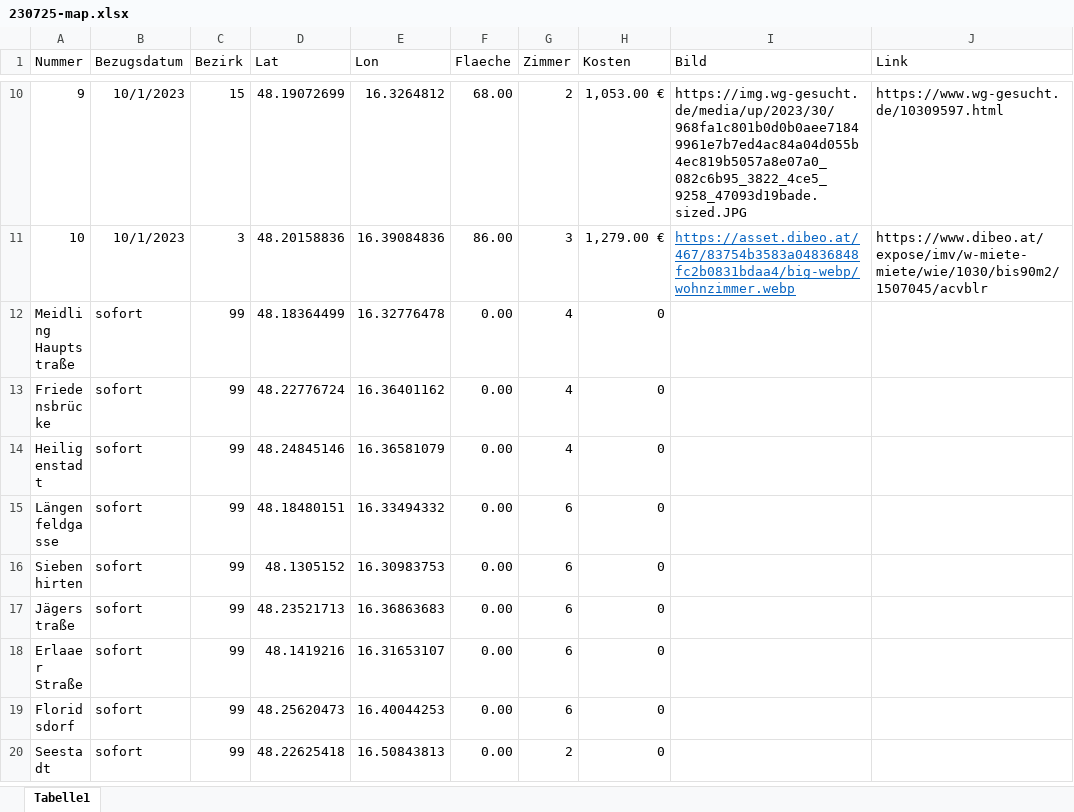
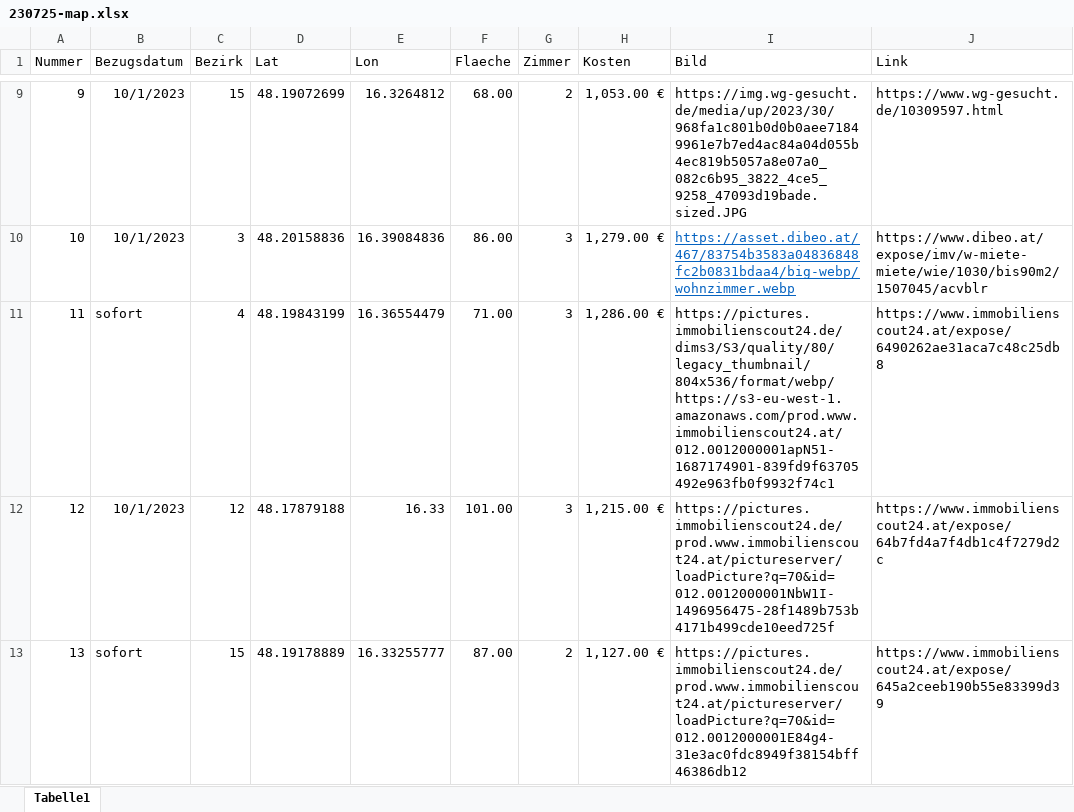
Before and after one commit to tngs31/Wohnungssuche-Alina-Timon, an Excel workbook: 230725-map.xlsx, sheet Tabelle1, drawn as a sheet; only a part is shown, gaps mark what is left out; the shorter side is filled out with more unchanged rows; values as stored, in another font and other column widths than the file's, no borders; table styles not drawn; the diff covers the shown part only; the diff names each change by its address in the sheet, - before the commit and + after, or states it on an @@ line.

```diff
--- a/230725-map.xlsx (sheet Tabelle1)
+++ b/230725-map.xlsx (sheet Tabelle1)
+row 11: 11 | sofort | 4 | 48.19843199 | 16.36554479 | 71.00 | 3 | 1,286.00 € | https://pictures.immobilienscout24.de/dims3/S3/quality/80/legacy_thumbnail/804x536/format/webp/https://s3-eu-west-1.amazonaws.com/prod.www.immobilienscout24.at/012.0012000001apN51-1687174901-839fd9f63705492e963fb0f9932f74c1 | https://www.immobilienscout24.at/expose/6490262ae31aca7c48c25db8
+row 12: 12 | 10/1/2023 | 12 | 48.17879188 | 16.33 | 101.00 | 3 | 1,215.00 € | https://pictures.immobilienscout24.de/prod.www.immobilienscout24.at/pictureserver/loadPicture?q=70&id=012.0012000001NbW1I-1496956475-28f1489b753b4171b499cde10eed725f | https://www.immobilienscout24.at/expose/64b7fd4a7f4db1c4f7279d2c
+row 13: 13 | sofort | 15 | 48.19178889 | 16.33255777 | 87.00 | 2 | 1,127.00 € | https://pictures.immobilienscout24.de/prod.www.immobilienscout24.at/pictureserver/loadPicture?q=70&id=012.0012000001E84g4-31e3ac0fdc8949f38154bff46386db12 | https://www.immobilienscout24.at/expose/645a2ceeb190b55e83399d39
```
Also changed, not shown: 3 added rows and 1 removed row elsewhere in this sheet, 230725-Wohnungssuche-Wien.xlsx.
